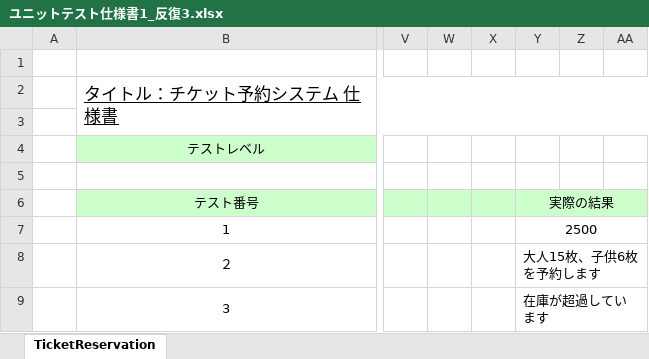
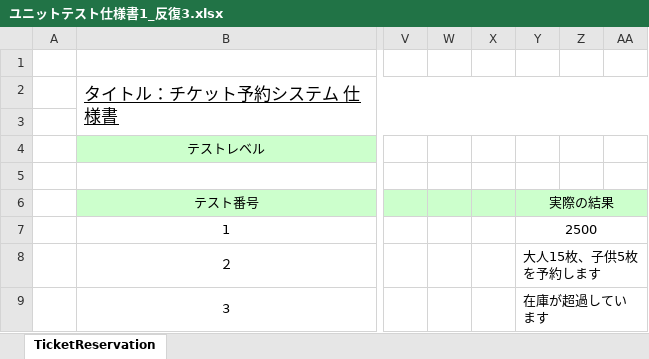
Before and after one commit to TakedaMasashi46/Team5, an Excel workbook: 05_test/仕様書/反復3/ユニットテスト仕様書1_反復3.xlsx, sheet TicketReservation, drawn as a sheet; only a part is shown, gaps mark what is left out; values as stored, in another font and other column widths than the file's, no borders; the diff names each change by its address in the sheet, - before the commit and + after, or states it on an @@ line.

```diff
--- a/05_test/仕様書/反復3/ユニットテスト仕様書1_反復3.xlsx (sheet TicketReservation)
+++ b/05_test/仕様書/反復3/ユニットテスト仕様書1_反復3.xlsx (sheet TicketReservation)
-Y8 (実際の結果): 大人15枚、子供6枚を予約します
+Y8 (実際の結果): 大人15枚、子供5枚を予約します
```
Also changed, not shown: 00_management/WBSガントチャート.xlsx, 05_test/仕様書/反復3/システムテスト仕様書.xlsx, 1 other file.
